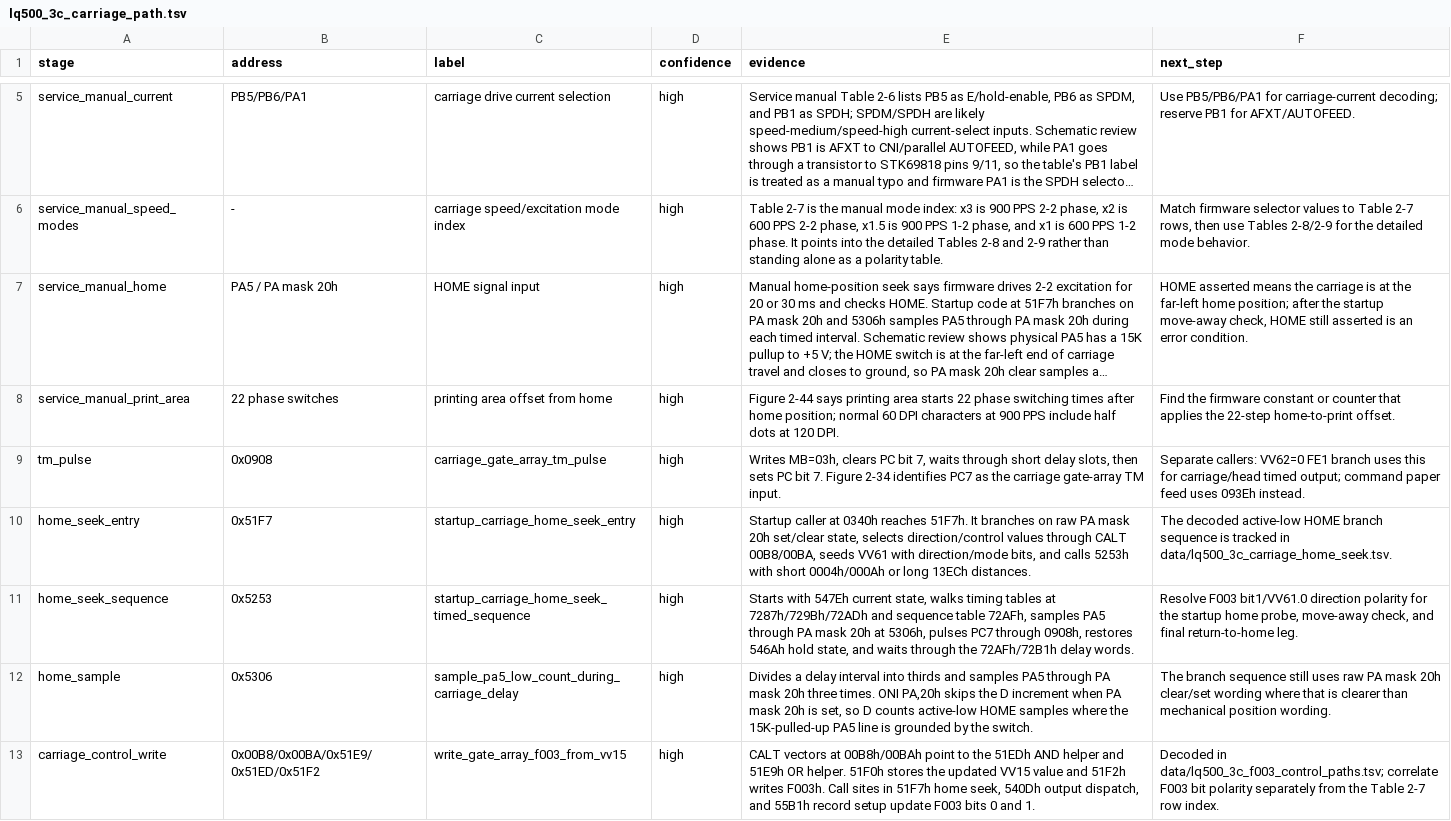
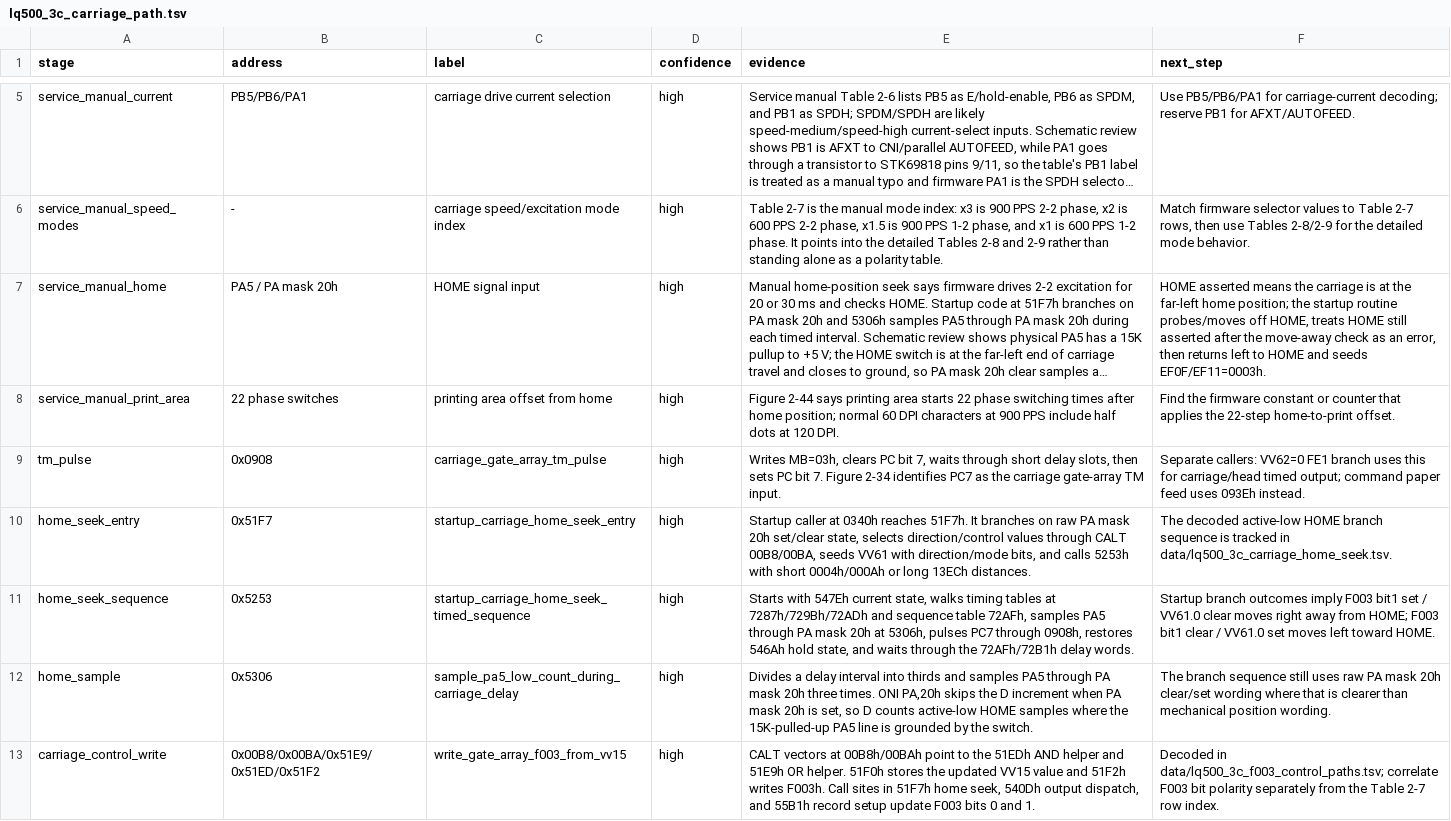
Before and after one commit to RealDeuce/epsonLQ500, a TSV file: data/lq500_3c_carriage_path.tsv, drawn as a sheet; only a part is shown, gaps mark what is left out; long unchanged cells end in …; the diff names each change by its address in the sheet, - before the commit and + after, or states it on an @@ line.

```diff
--- a/data/lq500_3c_carriage_path.tsv
+++ b/data/lq500_3c_carriage_path.tsv
-F7 (next_step): …home position; after the startup move-away check, HOME still asserted is an error condition.
+F7 (next_step): …home position; the startup routine probes/moves off HOME, treats HOME still asserted after the move-away check as an error, then returns left to HOME and seeds EF0F/EF11=0003h.
-F11 (next_step): Resolve F003 bit1/VV61.0 direction polarity for the startup home probe, move-away check, and final return-to-home leg.
+F11 (next_step): Startup branch outcomes imply F003 bit1 set / VV61.0 clear moves right away from HOME; F003 bit1 clear / VV61.0 set moves left toward HOME.
```
Also changed, not shown: data/lq500_3c_carriage_home_seek.tsv, data/lq500_3c_f003_control_paths.tsv, 1 other file.
